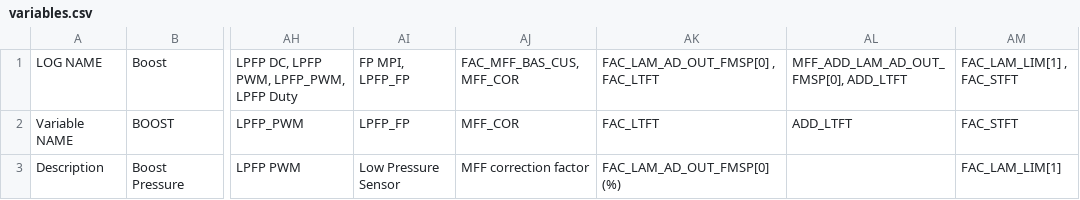
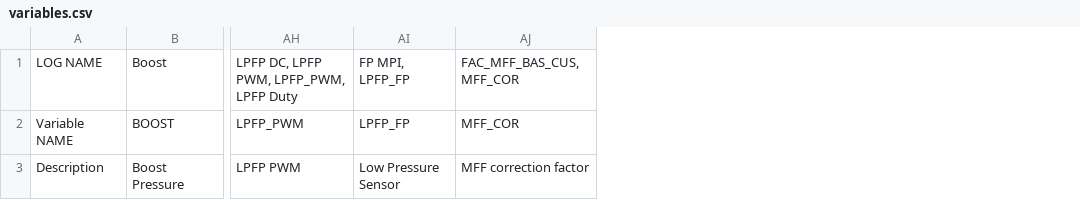
Before and after one commit to yakboyslim/YakTuner, a CSV file: variables.csv, drawn as a sheet; only a part is shown, gaps mark what is left out; the diff names each change by its address in the sheet, - before the commit and + after, or states it on an @@ line.

```diff
--- a/variables.csv
+++ b/variables.csv
-column AK, rows 1-3: FAC_LAM_AD_OUT_FMSP[0] , FAC_LTFT | FAC_LTFT | FAC_LAM_AD_OUT_FMSP[0] (%)
-column AL, rows 1-2: MFF_ADD_LAM_AD_OUT_FMSP[0], ADD_LTFT | ADD_LTFT
-column AM, rows 1-3: FAC_LAM_LIM[1] , FAC_STFT | FAC_STFT | FAC_LAM_LIM[1]
```
Also changed, not shown: 2 other files.
